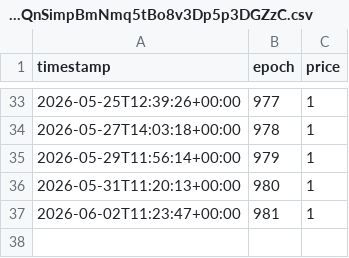
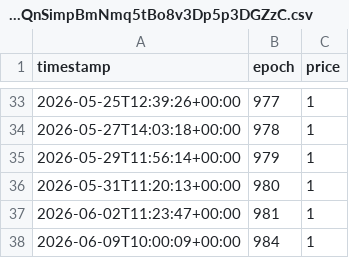
Before and after one commit to oligarchatelier/sol-stake-pool-apy, a CSV file: db/2usmhkW9RVEmmeuGQnSimpBmNmq5tBo8v3Dp5p3DGZzC.csv, drawn as a sheet; only a part is shown, gaps mark what is left out; the diff names each change by its address in the sheet, - before the commit and + after, or states it on an @@ line.

Commit message:
automated price update

```diff
--- a/db/2usmhkW9RVEmmeuGQnSimpBmNmq5tBo8v3Dp5p3DGZzC.csv
+++ b/db/2usmhkW9RVEmmeuGQnSimpBmNmq5tBo8v3Dp5p3DGZzC.csv
+row 38: 2026-06-09T10:00:09+00:00 | 984 | 1
```
Also changed, not shown: db/sctmSOL.csv.
